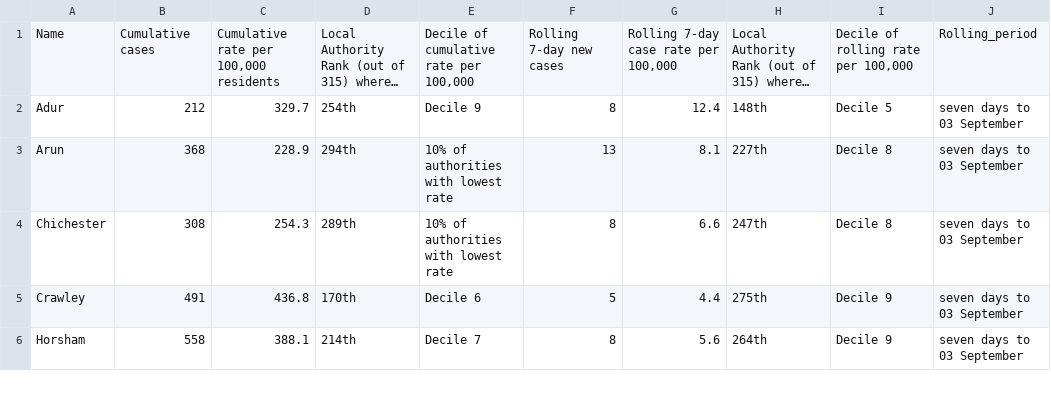
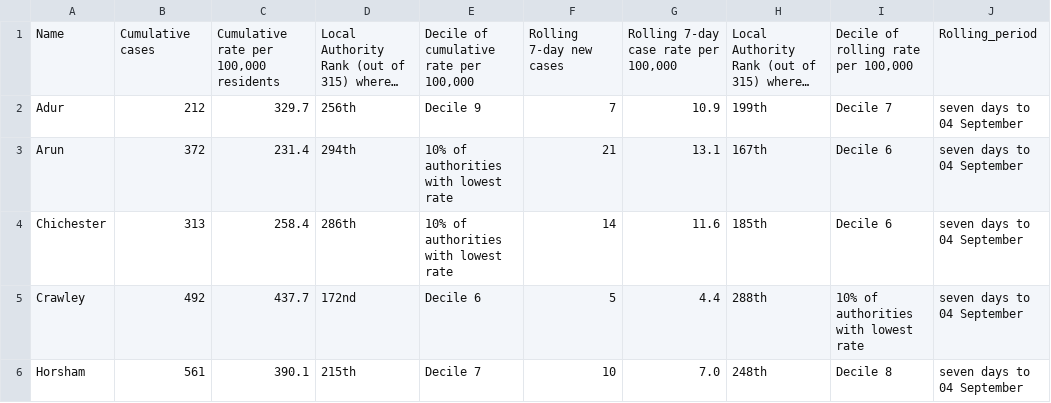
Before and after one commit to psychty/wsx_covid_datapack_public, a CSV file: Outputs/ltla_rate_wsx.csv, drawn as a sheet; only a part is shown; long unchanged cells end in …; ↵ is a line break in a cell; the diff covers the shown part only; the diff names each change by its address in the sheet, - before the commit and + after, or states it on an @@ line.

```diff
--- a/Outputs/ltla_rate_wsx.csv
+++ b/Outputs/ltla_rate_wsx.csv
-D2: 254th
+D2: 256th
-F2: 8
+F2: 7
-G2: 12.4
+G2: 10.9
-H2: 148th
+H2: 199th
-I2: Decile 5
+I2: Decile 7
-J2:J6: seven days to 03 September
+J2:J6: seven days to 04 September
-B3: 368
+B3: 372
-C3: 228.9
+C3: 231.4
-F3: 13
+F3: 21
-G3: 8.1
+G3: 13.1
-H3: 227th
+H3: 167th
-I3:I4: Decile 8
+I3:I4: Decile 6
-B4: 308
+B4: 313
-C4: 254.3
+C4: 258.4
-D4: 289th
+D4: 286th
-F4: 8
+F4: 14
-G4: 6.6
+G4: 11.6
-H4: 247th
+H4: 185th
-B5: 491
+B5: 492
-C5: 436.8
+C5: 437.7
-D5: 170th
+D5: 172nd
-H5: 275th
+H5: 288th
-I5: Decile 9
+I5: 10% of authorities ↵ with lowest rate
-B6: 558
+B6: 561
-C6: 388.1
+C6: 390.1
-D6: 214th
+D6: 215th
-F6: 8
+F6: 10
-G6: 5.6
+G6: 7.0
-H6: 264th
+H6: 248th
-I6: Decile 9
+I6: Decile 8
```
Also changed, not shown: 21 edited cells elsewhere in this file, Outputs/utla_rate_wsx.csv, 31 other files.
